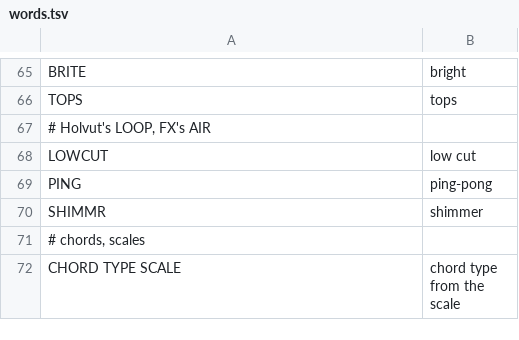
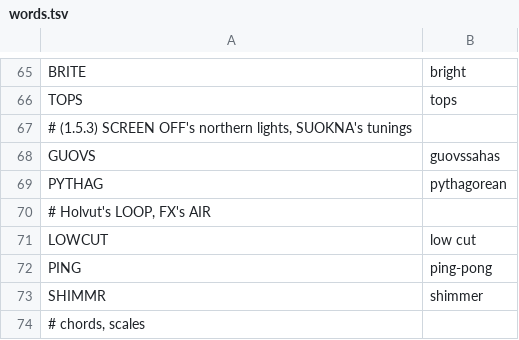
Before and after one commit to PolarPatch/Arctic-scream-FM-1, a TSV file: firmware/words.tsv, drawn as a sheet; only a part is shown, gaps mark what is left out; the shorter side is filled out with more unchanged rows; the diff names each change by its address in the sheet, - before the commit and + after, or states it on an @@ line.

```diff
--- a/firmware/words.tsv
+++ b/firmware/words.tsv
+row 67: # (1.5.3) SCREEN OFF's northern lights, SUOKNA's tunings
+row 68: GUOVS | guovssahas
+row 69: PYTHAG | pythagorean
```
Also changed, not shown: 7 other files.
